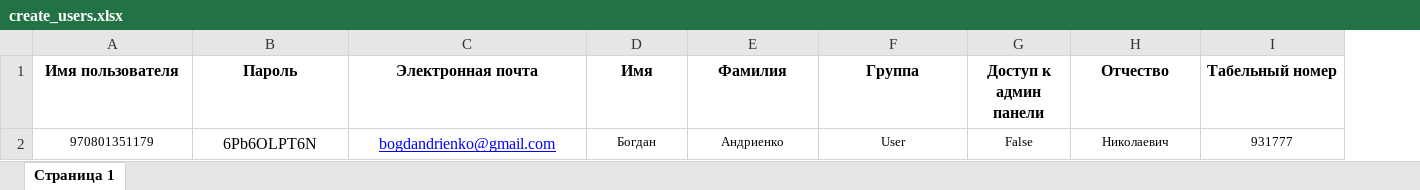
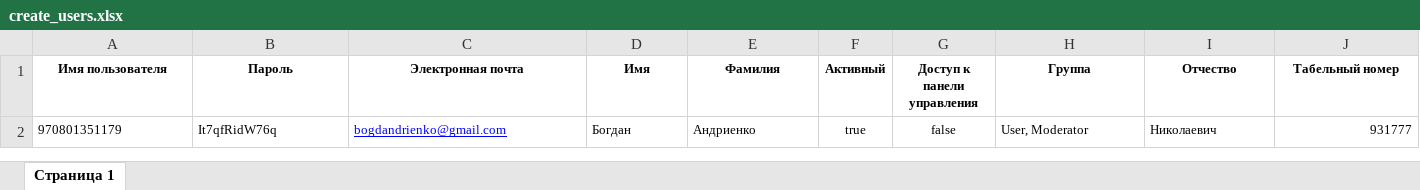
Before and after one commit to bogdandrienko/python-jsx-smart-pmp-app, an Excel workbook: web-platform_11_21_dev/static/media/data/account/create_users.xlsx, sheet Страница 1, drawn as a sheet; only a part is shown; values as stored, in another font and other column widths than the file's, no borders; removed rows and columns are numbered as before the commit, all else as after; the diff covers the shown part only; the diff names each change by its address in the sheet, - before the commit and + after, or states it on an @@ line.

```diff
--- a/web-platform_11_21_dev/static/media/data/account/create_users.xlsx (sheet Страница 1)
+++ b/web-platform_11_21_dev/static/media/data/account/create_users.xlsx (sheet Страница 1)
+column F (Активный), row 2: true
+column G (Доступ к панели управления), row 2: false
-column G (Доступ к админ панели), row 2: False
@@ A1:E1 text size: smaller @@
@@ H1 text size: smaller @@
@@ I1:J1 text size: smaller @@
-A2:E2 alignment: center
+A2:E2 alignment: left
-B2 (Пароль): 6Pb6OLPT6N
+B2 (Пароль): It7qfRidW76q
@@ B2:C2 text size: smaller @@
-H2 (Группа): User
+H2 (Группа): User, Moderator
-H2 alignment: center
+H2 alignment: left
-I2 alignment: center
+I2 alignment: left
-J2 alignment: center
+J2 alignment: right
```
Also changed, not shown: cell formats elsewhere in this sheet, web-platform_11_21_dev/static/media/data/account/export_users.xlsx, 44 other files.
